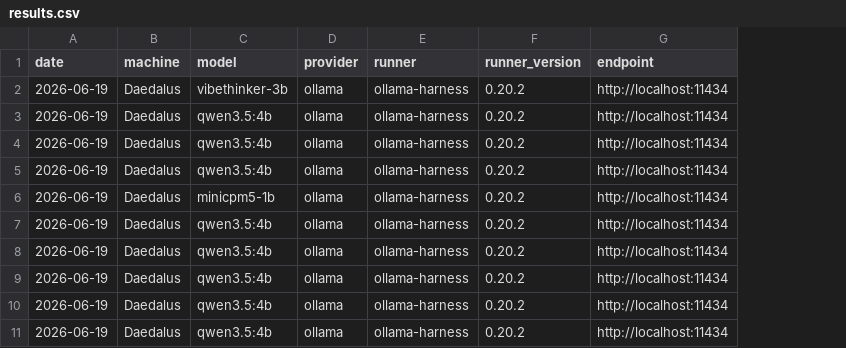
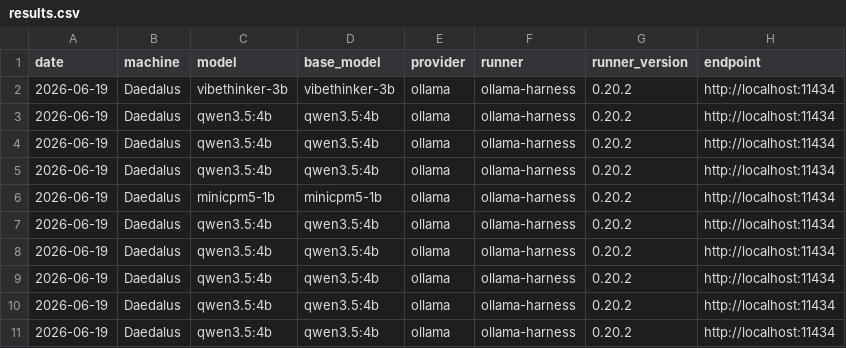
Before and after one commit to jcentner/local-models, a CSV file: lab/benchmarks/results.csv, drawn as a sheet; only a part is shown; the diff names each change by its address in the sheet, - before the commit and + after, or states it on an @@ line.

Commit message:
harness: record base_model for grouping results across config variants
New --base-model flag (defaults to --model); written as a base_model column in results.csv after model. Lets results group by the underlying model across quant/serving variants (all g4v2-* quant labels -> gemma-4-12b-agentic-fable5; minicpm5-1b + openbmb/MiniCPM5-1B -> minicpm5-1b) while model stays the variant label. base_model matches the wiki/models/<id>.md slug so a viewer can auto-link the model page. Backfilled the 24 existing rows (tmp/migrate_base_model.py, gitignored). selftest ALL PASS.

```diff
--- a/lab/benchmarks/results.csv
+++ b/lab/benchmarks/results.csv
+column D (base_model), rows 2-11: vibethinker-3b | qwen3.5:4b | qwen3.5:4b | qwen3.5:4b | minicpm5-1b | qwen3.5:4b | qwen3.5:4b | qwen3.5:4b | qwen3.5:4b | qwen3.5:4b
```
Also changed, not shown: 1 other file.
